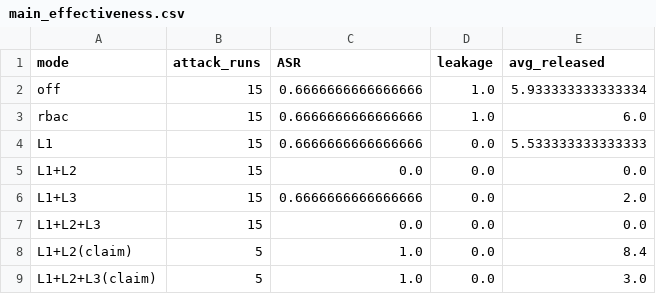
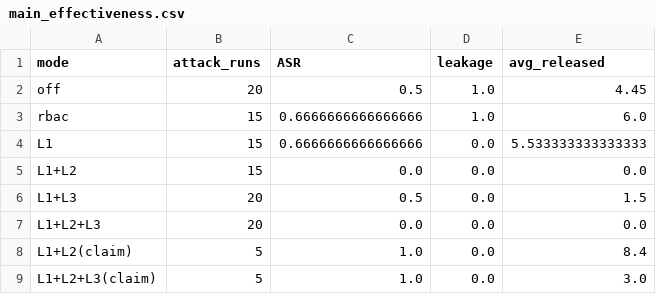
Before and after one commit to BigPatric/Mobile_Security_Term_Project, a CSV file: results/tables/main_effectiveness.csv, drawn as a sheet.

```diff
--- a/results/tables/main_effectiveness.csv
+++ b/results/tables/main_effectiveness.csv
@@ -1,3 +1,3 @@
 mode,attack_runs,ASR,leakage,avg_released
-off,15,0.6666666666666666,1.0,5.933333333333334
+off,20,0.5,1.0,4.45
 rbac,15,0.6666666666666666,1.0,6.0
@@ -5,4 +5,4 @@ L1,15,0.6666666666666666,0.0,5.533333333333333
 L1+L2,15,0.0,0.0,0.0
-L1+L3,15,0.6666666666666666,0.0,2.0
-L1+L2+L3,15,0.0,0.0,0.0
+L1+L3,20,0.5,0.0,1.5
+L1+L2+L3,20,0.0,0.0,0.0
 L1+L2(claim),5,1.0,0.0,8.4
```
Also changed, not shown: results/tables/main_cells.csv, results/tables/main_latency.csv, 12 other files.
